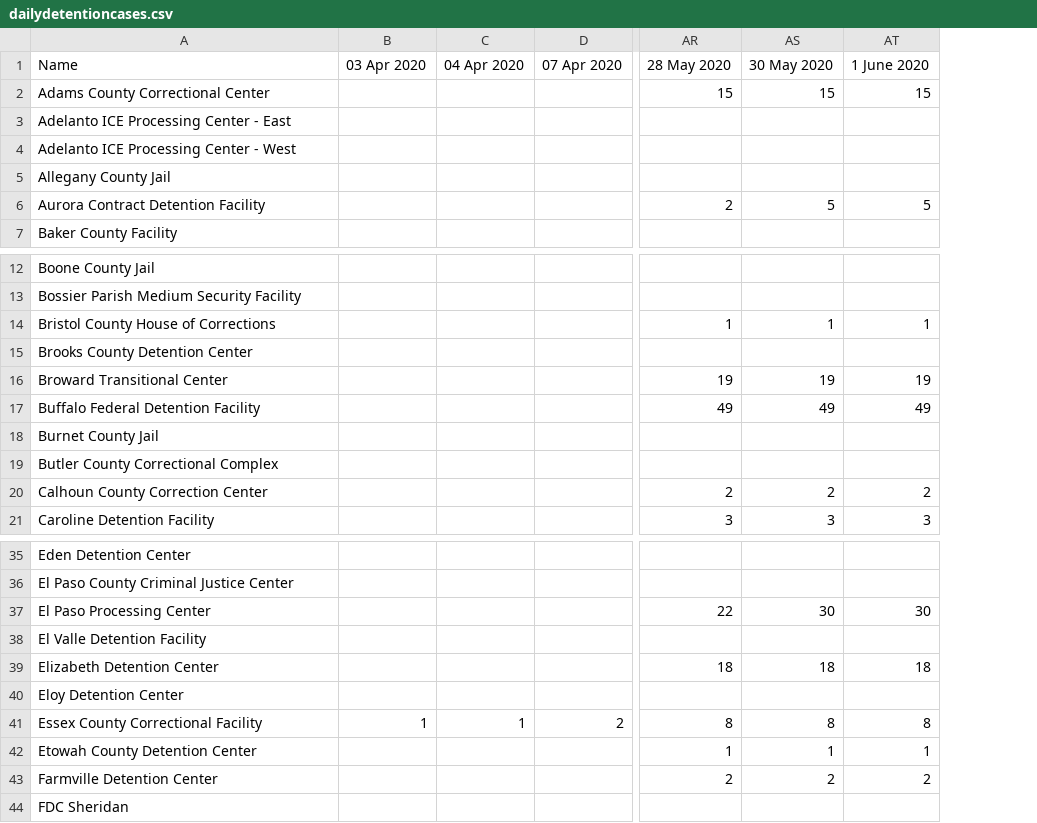
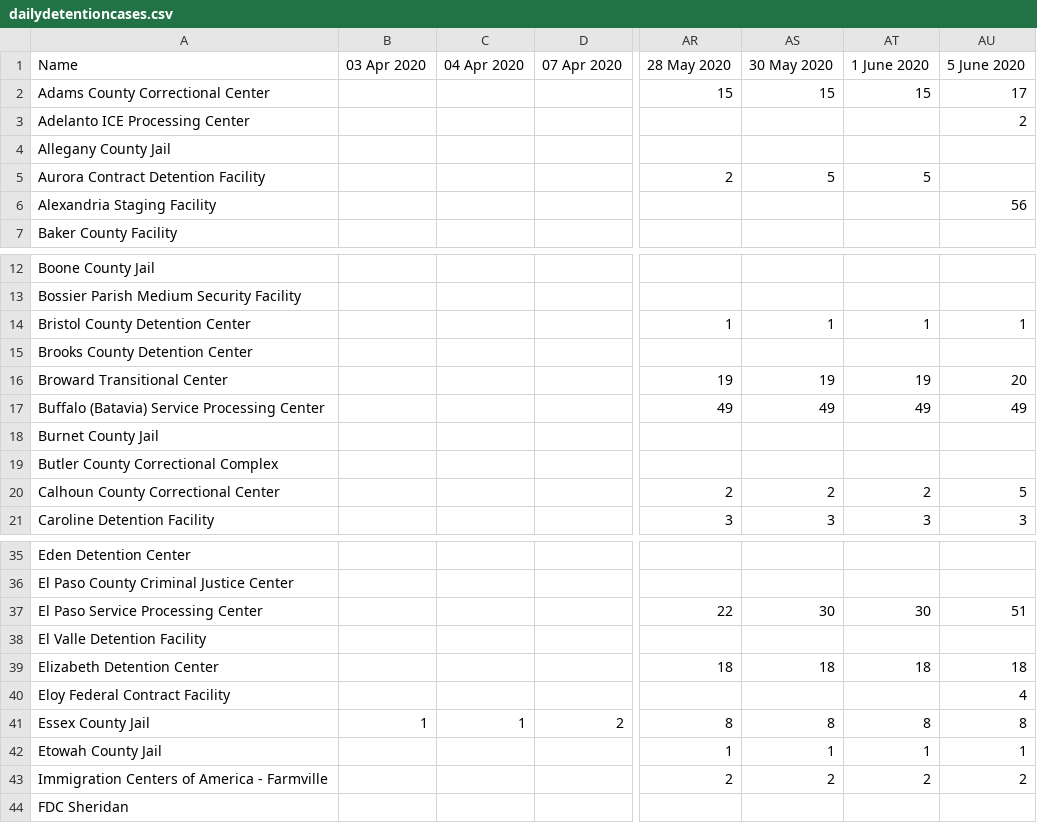
Before and after one commit to jakobtroidl/DetainedInDanger, a CSV file: data/dailydetentioncases.csv, drawn as a sheet; only a part is shown, gaps mark what is left out; removed rows and columns are numbered as before the commit, all else as after; rows hold the shown columns only; the diff covers the shown part only; the diff names each change by its address in the sheet, - before the commit and + after, or states it on an @@ line.

```diff
--- a/data/dailydetentioncases.csv
+++ b/data/dailydetentioncases.csv
+column AU (5 June 2020), rows 2-3: 17 | 2; rows 14-21: 1 |  | 20 | 49 |  |  | 5 | 3; rows 37-43: 51 |  | 18 | 4 | 8 | 1 | 2
-A3 (Name): Adelanto ICE Processing Center - East
+A3 (Name): Adelanto ICE Processing Center
-row 4: Adelanto ICE Processing Center - West
+row 6: Alexandria Staging Facility |  |  |  |  |  |  | 56
-A14 (Name): Bristol County House of Corrections
+A14 (Name): Bristol County Detention Center
-A17 (Name): Buffalo Federal Detention Facility
+A17 (Name): Buffalo (Batavia) Service Processing Center
-A20 (Name): Calhoun County Correction Center
+A20 (Name): Calhoun County Correctional Center
-A37 (Name): El Paso Processing Center
+A37 (Name): El Paso Service Processing Center
-A40 (Name): Eloy Detention Center
+A40 (Name): Eloy Federal Contract Facility
-A41 (Name): Essex County Correctional Facility
+A41 (Name): Essex County Jail
-A42 (Name): Etowah County Detention Center
+A42 (Name): Etowah County Jail
-A43 (Name): Farmville Detention Center
+A43 (Name): Immigration Centers of America - Farmville
```
Also changed, not shown: 1 added row and 10 edited cells elsewhere in this file, data/facilities.csv, 2 other files.
